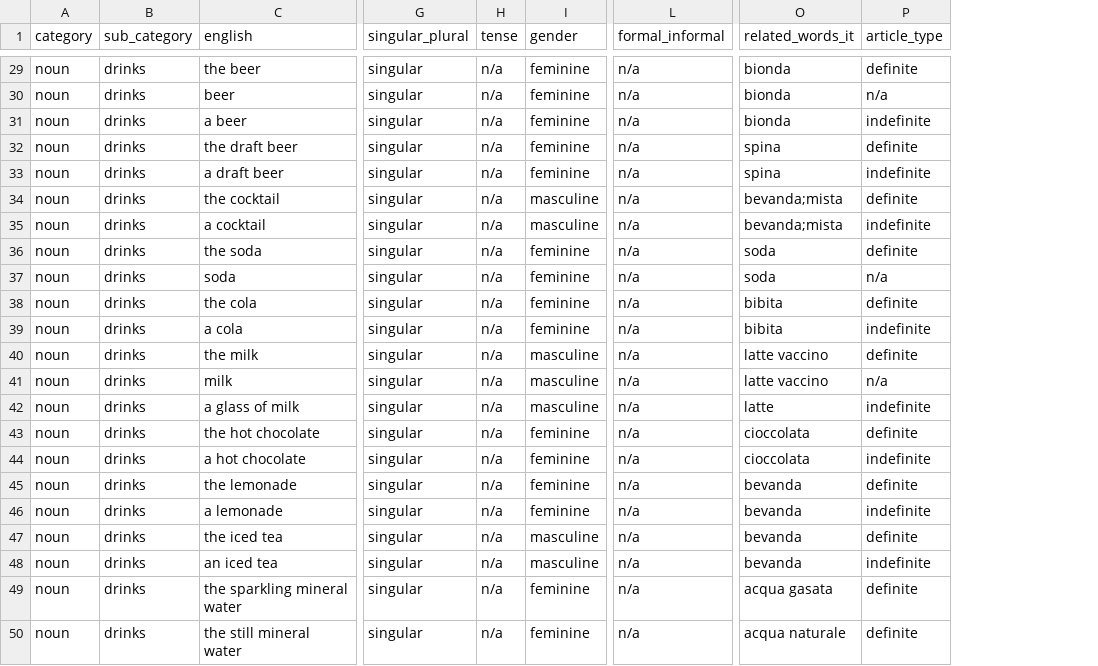
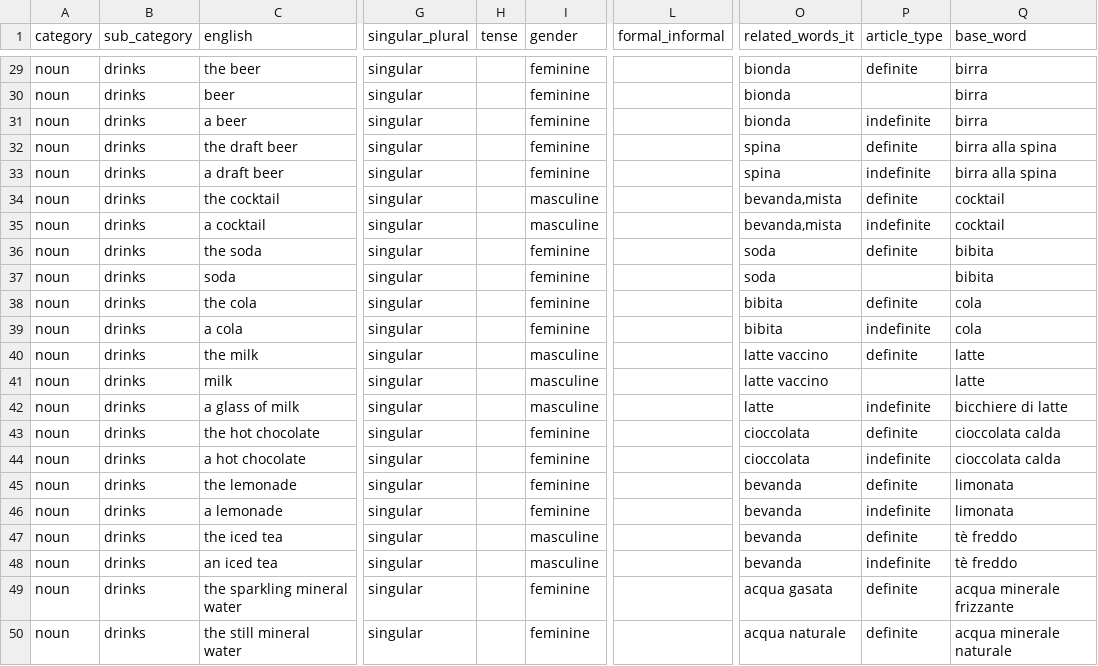
Before and after one commit to steviedale/language_app, a CSV file: language_notes/categories/dataframes/noun_drinks.csv, drawn as a sheet; only a part is shown, gaps mark what is left out; the diff covers the shown part only; the diff names each change by its address in the sheet, - before the commit and + after, or states it on an @@ line.

```diff
--- a/language_notes/categories/dataframes/noun_drinks.csv
+++ b/language_notes/categories/dataframes/noun_drinks.csv
+column Q (base_word), rows 29-50: birra | birra | birra | birra alla spina | birra alla spina | cocktail | cocktail | bibita | bibita | cola | cola | latte | latte | bicchiere di latte | cioccolata calda | cioccolata calda | limonata | limonata | tè freddo | tè freddo | acqua minerale frizzante | acqua minerale naturale
-H29:H50 (tense): n/a
+H29:H50 (tense): (empty)
-L29:L50 (formal_informal): n/a
+L29:L50 (formal_informal): (empty)
-P30 (article_type): n/a
+P30 (article_type): (empty)
-O34:O35 (related_words_it): bevanda;mista
+O34:O35 (related_words_it): bevanda,mista
-P37 (article_type): n/a
+P37 (article_type): (empty)
-P41 (article_type): n/a
+P41 (article_type): (empty)
```
Also changed, not shown: 60 edited cells elsewhere in this file, language_notes/categories/dataframes/noun_directions.csv, language_notes/categories/dataframes/noun_jewelry_and_metal_working.csv, 18 other files.
